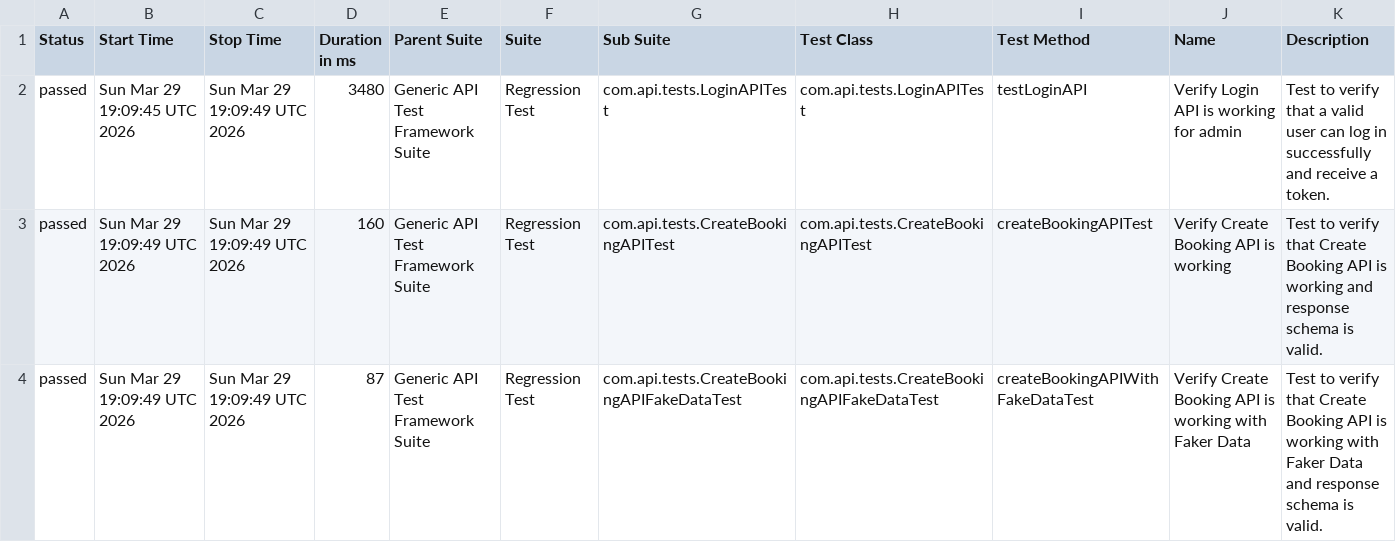
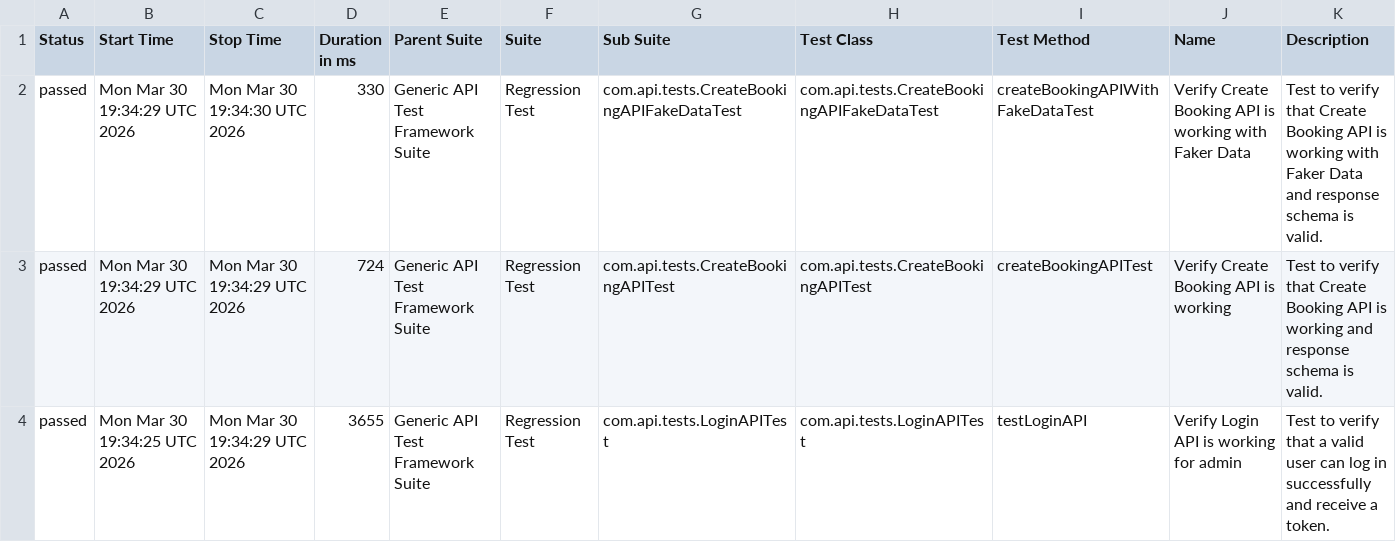
Before and after one commit to bishnu-das1191/generic-api-test-framework, a CSV file: data/suites.csv, drawn as a sheet.

```diff
--- a/data/suites.csv
+++ b/data/suites.csv
@@ -1,4 +1,4 @@
 "Status","Start Time","Stop Time","Duration in ms","Parent Suite","Suite","Sub Suite","Test Class","Test Method","Name","Description"
-"passed","Sun Mar 29 19:09:45 UTC 2026","Sun Mar 29 19:09:49 UTC 2026","3480","Generic API Test Framework Suite","Regression Test","com.api.tests.LoginAPITest","com.api.tests.LoginAPITest","testLoginAPI","Verify Login API is working for admin","Test to verify that a valid user can log in successfully and receive a token."
-"passed","Sun Mar 29 19:09:49 UTC 2026","Sun Mar 29 19:09:49 UTC 2026","160","Generic API Test Framework Suite","Regression Test","com.api.tests.CreateBookingAPITest","com.api.tests.CreateBookingAPITest","createBookingAPITest","Verify Create Booking API is working","Test to verify that Create Booking API is working and response schema is valid."
-"passed","Sun Mar 29 19:09:49 UTC 2026","Sun Mar 29 19:09:49 UTC 2026","87","Generic API Test Framework Suite","Regression Test","com.api.tests.CreateBookingAPIFakeDataTest","com.api.tests.CreateBookingAPIFakeDataTest","createBookingAPIWithFakeDataTest","Verify Create Booking API is working with Faker Data","Test to verify that Create Booking API is working with Faker Data and response schema is valid."
+"passed","Mon Mar 30 19:34:29 UTC 2026","Mon Mar 30 19:34:30 UTC 2026","330","Generic API Test Framework Suite","Regression Test","com.api.tests.CreateBookingAPIFakeDataTest","com.api.tests.CreateBookingAPIFakeDataTest","createBookingAPIWithFakeDataTest","Verify Create Booking API is working with Faker Data","Test to verify that Create Booking API is working with Faker Data and response schema is valid."
+"passed","Mon Mar 30 19:34:29 UTC 2026","Mon Mar 30 19:34:29 UTC 2026","724","Generic API Test Framework Suite","Regression Test","com.api.tests.CreateBookingAPITest","com.api.tests.CreateBookingAPITest","createBookingAPITest","Verify Create Booking API is working","Test to verify that Create Booking API is working and response schema is valid."
+"passed","Mon Mar 30 19:34:25 UTC 2026","Mon Mar 30 19:34:29 UTC 2026","3655","Generic API Test Framework Suite","Regression Test","com.api.tests.LoginAPITest","com.api.tests.LoginAPITest","testLoginAPI","Verify Login API is working for admin","Test to verify that a valid user can log in successfully and receive a token."
```
Also changed, not shown: 30 other files.
